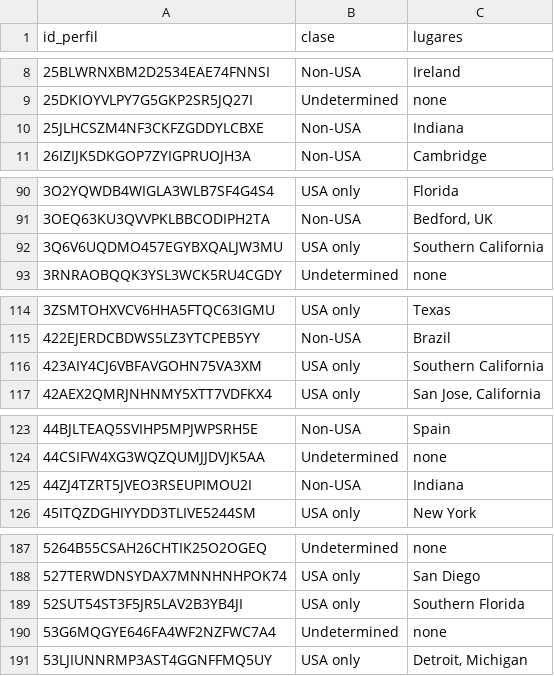
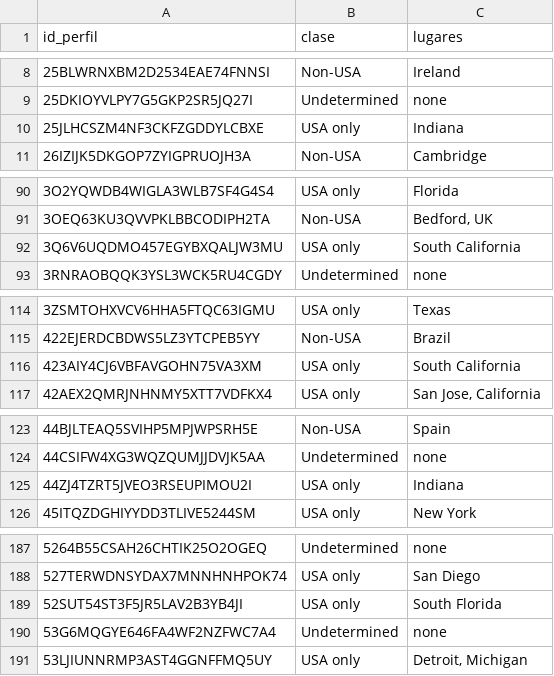
Before and after one commit to Choapinus/SistemasInteligentesUNAB, a CSV file: to_read/Etiquetas-(a.valenzuelagonzlez@uandresbello.edu).csv (was data/Etiquetas-(a.valenzuelagonzlez@uandresbello.edu).csv), drawn as a sheet; only a part is shown, gaps mark what is left out; the diff covers the shown part only.

```diff
--- a/data/Etiquetas-(a.valenzuelagonzlez@uandresbello.edu).csv
+++ b/to_read/Etiquetas-(a.valenzuelagonzlez@uandresbello.edu).csv
@@ -9,3 +9,3 @@ id_perfil;clase;lugares
 25DKIOYVLPY7G5GKP2SR5JQ27I;Undetermined;none
-25JLHCSZM4NF3CKFZGDDYLCBXE;Non-USA;Indiana
+25JLHCSZM4NF3CKFZGDDYLCBXE;USA only;Indiana
 26IZIJK5DKGOP7ZYIGPRUOJH3A;Non-USA;Cambridge
@@ -91,3 +91,3 @@ id_perfil;clase;lugares
 3OEQ63KU3QVVPKLBBCODIPH2TA;Non-USA;Bedford, UK
-3Q6V6UQDMO457EGYBXQALJW3MU;USA only;Southern California
+3Q6V6UQDMO457EGYBXQALJW3MU;USA only;South California
 3RNRAOBQQK3YSL3WCK5RU4CGDY;Undetermined;none
@@ -115,3 +115,3 @@ id_perfil;clase;lugares
 422EJERDCBDWS5LZ3YTCPEB5YY;Non-USA;Brazil
-423AIY4CJ6VBFAVGOHN75VA3XM;USA only;Southern California
+423AIY4CJ6VBFAVGOHN75VA3XM;USA only;South California
 42AEX2QMRJNHNMY5XTT7VDFKX4;USA only;San Jose, California
@@ -124,3 +124,3 @@ id_perfil;clase;lugares
 44CSIFW4XG3WQZQUMJJDVJK5AA;Undetermined;none
-44ZJ4TZRT5JVEO3RSEUPIMOU2I;Non-USA;Indiana
+44ZJ4TZRT5JVEO3RSEUPIMOU2I;USA only;Indiana
 45ITQZDGHIYYDD3TLIVE5244SM;USA only;New York
@@ -188,3 +188,3 @@ id_perfil;clase;lugares
 527TERWDNSYDAX7MNNHNHPOK74;USA only;San Diego
-52SUT54ST3F5JR5LAV2B3YB4JI;USA only;Southern Florida
+52SUT54ST3F5JR5LAV2B3YB4JI;USA only;South Florida
 53G6MQGYE646FA4WF2NZFWC7A4;Undetermined;none
```
Also changed, not shown: 14 edited cells elsewhere in this file, for_graphs/world_csv.csv, 14 other files.
